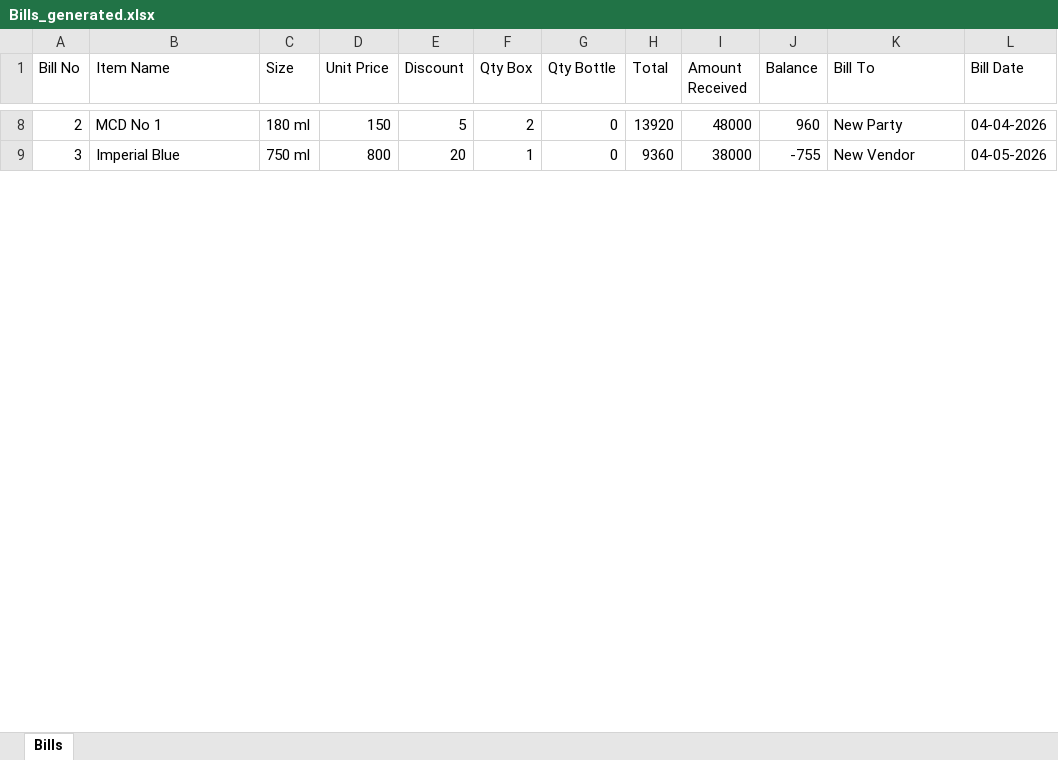
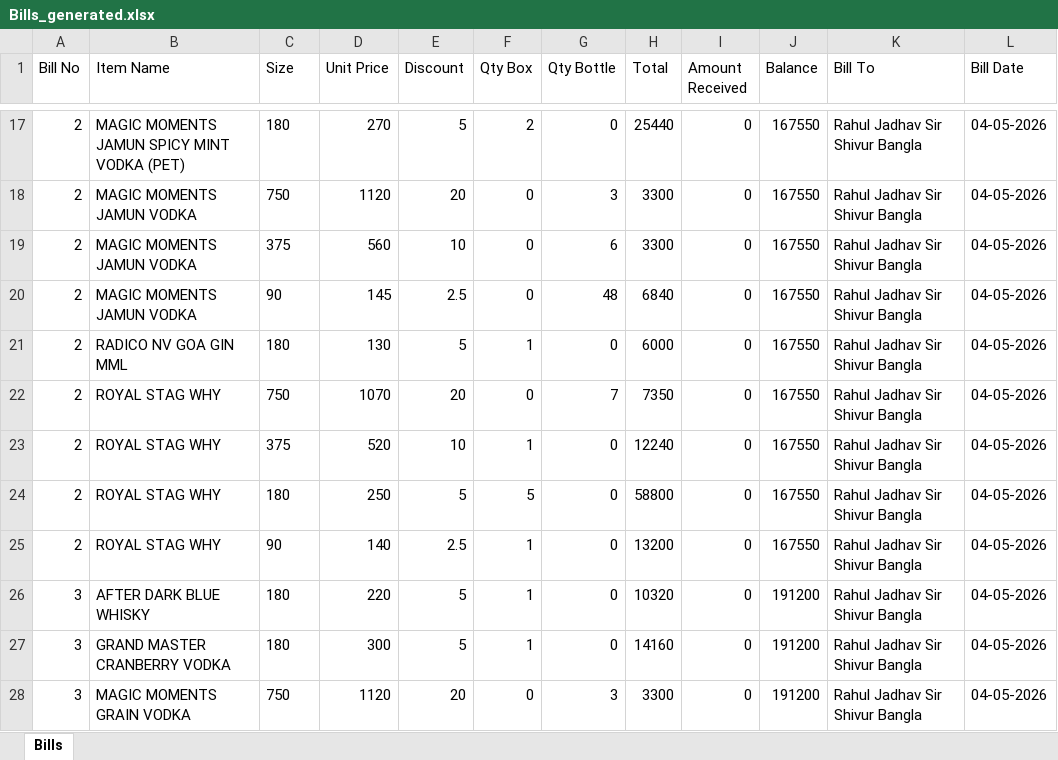
Before and after one commit to ravilohakar/BillCalculator, an Excel workbook: Bills_generated.xlsx, sheet Bills, drawn as a sheet; only a part is shown, gaps mark what is left out; values as stored, in another font and other column widths than the file's, no borders; addresses are those after the commit; the diff covers the shown part only; the diff names each change by its address in the sheet, - before the commit and + after, or states it on an @@ line.

```diff
--- a/Bills_generated.xlsx (sheet Bills)
+++ b/Bills_generated.xlsx (sheet Bills)
-B17 (Item Name): MCD No 1
+B17 (Item Name): MAGIC MOMENTS JAMUN SPICY MINT VODKA (PET)
-C17 (Size): 180 ml
+C17 (Size): 180
-D17 (Unit Price): 150
+D17 (Unit Price): 270
-H17 (Total): 13920
+H17 (Total): 25440
-I17 (Amount Received): 48000
+I17 (Amount Received): 0
-J17 (Balance): 960
+J17 (Balance): 167550
-K17 (Bill To): New Party
+K17 (Bill To): Rahul Jadhav Sir Shivur Bangla
-L17 (Bill Date): 04-04-2026
+L17 (Bill Date): 04-05-2026
+row 18: 2 | MAGIC MOMENTS JAMUN VODKA | 750 | 1120 | 20 | 0 | 3 | 3300 | 0 | 167550 | Rahul Jadhav Sir Shivur Bangla | 04-05-2026
+row 19: 2 | MAGIC MOMENTS JAMUN VODKA | 375 | 560 | 10 | 0 | 6 | 3300 | 0 | 167550 | Rahul Jadhav Sir Shivur Bangla | 04-05-2026
+row 20: 2 | MAGIC MOMENTS JAMUN VODKA | 90 | 145 | 2.5 | 0 | 48 | 6840 | 0 | 167550 | Rahul Jadhav Sir Shivur Bangla | 04-05-2026
+row 21: 2 | RADICO NV GOA GIN MML | 180 | 130 | 5 | 1 | 0 | 6000 | 0 | 167550 | Rahul Jadhav Sir Shivur Bangla | 04-05-2026
+row 22: 2 | ROYAL STAG WHY | 750 | 1070 | 20 | 0 | 7 | 7350 | 0 | 167550 | Rahul Jadhav Sir Shivur Bangla | 04-05-2026
+row 23: 2 | ROYAL STAG WHY | 375 | 520 | 10 | 1 | 0 | 12240 | 0 | 167550 | Rahul Jadhav Sir Shivur Bangla | 04-05-2026
+row 24: 2 | ROYAL STAG WHY | 180 | 250 | 5 | 5 | 0 | 58800 | 0 | 167550 | Rahul Jadhav Sir Shivur Bangla | 04-05-2026
+row 25: 2 | ROYAL STAG WHY | 90 | 140 | 2.5 | 1 | 0 | 13200 | 0 | 167550 | Rahul Jadhav Sir Shivur Bangla | 04-05-2026
-B26 (Item Name): Imperial Blue
+B26 (Item Name): AFTER DARK BLUE WHISKY
-C26 (Size): 750 ml
+C26 (Size): 180
-D26 (Unit Price): 800
+D26 (Unit Price): 220
-E26 (Discount): 20
+E26 (Discount): 5
-H26 (Total): 9360
+H26 (Total): 10320
-I26 (Amount Received): 38000
+I26 (Amount Received): 0
-J26 (Balance): -755
+J26 (Balance): 191200
-K26 (Bill To): New Vendor
+K26 (Bill To): Rahul Jadhav Sir Shivur Bangla
+row 27: 3 | GRAND MASTER CRANBERRY VODKA | 180 | 300 | 5 | 1 | 0 | 14160 | 0 | 191200 | Rahul Jadhav Sir Shivur Bangla | 04-05-2026
+row 28: 3 | MAGIC MOMENTS GRAIN VODKA | 750 | 1120 | 20 | 0 | 3 | 3300 | 0 | 191200 | Rahul Jadhav Sir Shivur Bangla | 04-05-2026
```
Also changed, not shown: 50 added rows, 5 removed rows and 56 edited cells elsewhere in this sheet, items_data.xlsx.
